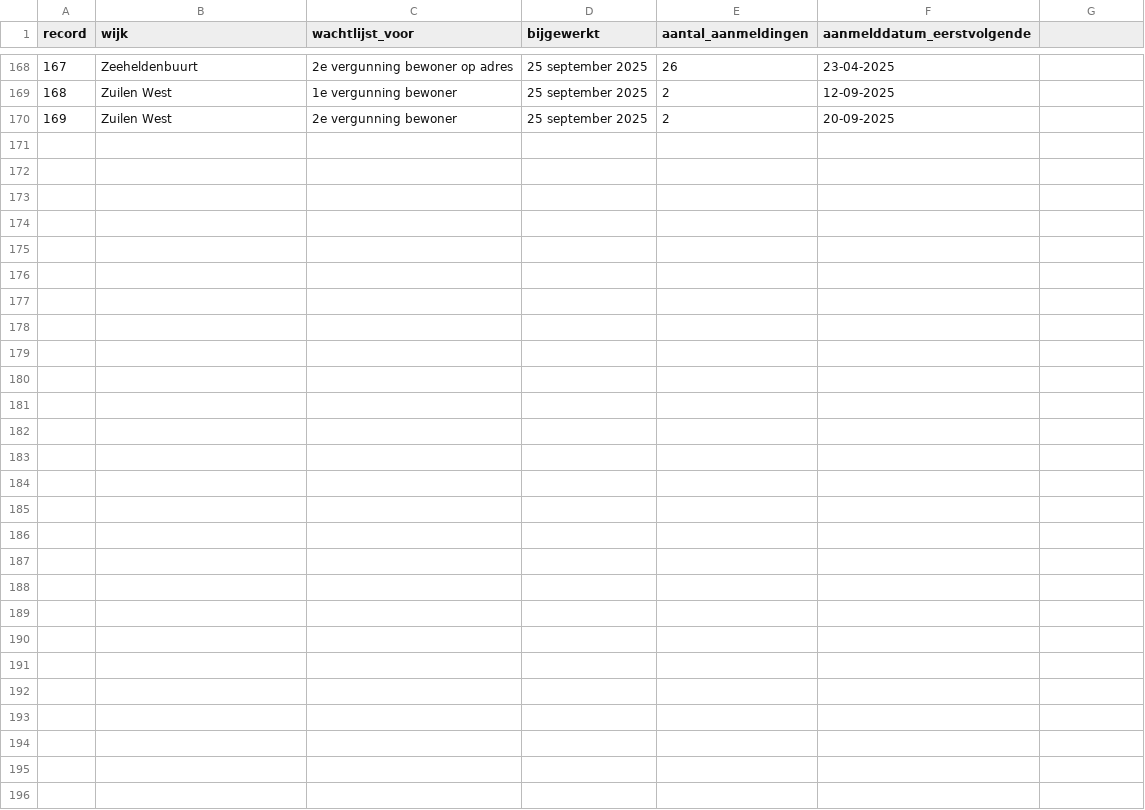
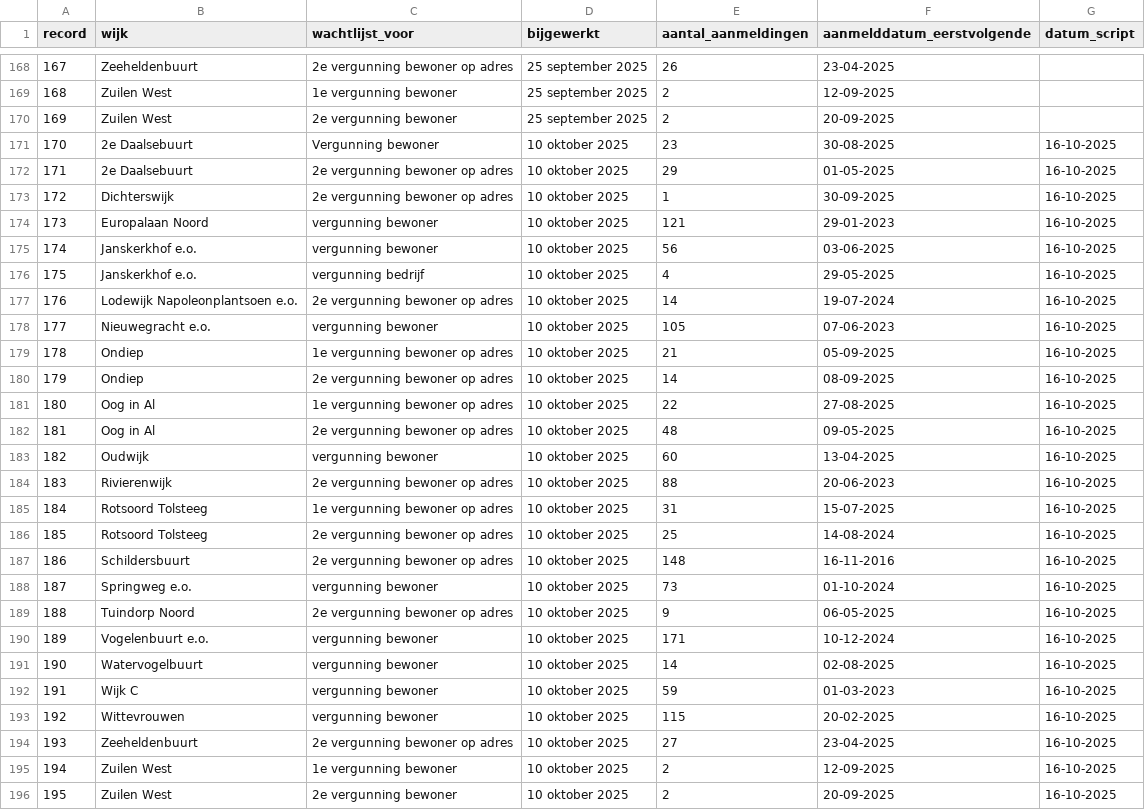
Before and after one commit to tberends/parkeervergunning-utrecht, a CSV file: data/history.csv, drawn as a sheet; only a part is shown, gaps mark what is left out; the diff names each change by its address in the sheet, - before the commit and + after, or states it on an @@ line.

```diff
--- a/data/history.csv
+++ b/data/history.csv
-G1: (empty)
+G1: datum_script
+row 171: 170 | 2e Daalsebuurt | Vergunning bewoner | 10 oktober 2025 | 23 | 30-08-2025 | 16-10-2025
+row 172: 171 | 2e Daalsebuurt | 2e vergunning bewoner op adres | 10 oktober 2025 | 29 | 01-05-2025 | 16-10-2025
+row 173: 172 | Dichterswijk | 2e vergunning bewoner op adres | 10 oktober 2025 | 1 | 30-09-2025 | 16-10-2025
+row 174: 173 | Europalaan Noord | vergunning bewoner | 10 oktober 2025 | 121 | 29-01-2023 | 16-10-2025
+row 175: 174 | Janskerkhof e.o. | vergunning bewoner | 10 oktober 2025 | 56 | 03-06-2025 | 16-10-2025
+row 176: 175 | Janskerkhof e.o. | vergunning bedrijf | 10 oktober 2025 | 4 | 29-05-2025 | 16-10-2025
+row 177: 176 | Lodewijk Napoleonplantsoen e.o. | 2e vergunning bewoner op adres | 10 oktober 2025 | 14 | 19-07-2024 | 16-10-2025
+row 178: 177 | Nieuwegracht e.o. | vergunning bewoner | 10 oktober 2025 | 105 | 07-06-2023 | 16-10-2025
+row 179: 178 | Ondiep | 1e vergunning bewoner op adres | 10 oktober 2025 | 21 | 05-09-2025 | 16-10-2025
+row 180: 179 | Ondiep | 2e vergunning bewoner op adres | 10 oktober 2025 | 14 | 08-09-2025 | 16-10-2025
+row 181: 180 | Oog in Al | 1e vergunning bewoner op adres | 10 oktober 2025 | 22 | 27-08-2025 | 16-10-2025
+row 182: 181 | Oog in Al | 2e vergunning bewoner op adres | 10 oktober 2025 | 48 | 09-05-2025 | 16-10-2025
+row 183: 182 | Oudwijk | vergunning bewoner | 10 oktober 2025 | 60 | 13-04-2025 | 16-10-2025
+row 184: 183 | Rivierenwijk | 2e vergunning bewoner op adres | 10 oktober 2025 | 88 | 20-06-2023 | 16-10-2025
+row 185: 184 | Rotsoord Tolsteeg | 1e vergunning bewoner op adres | 10 oktober 2025 | 31 | 15-07-2025 | 16-10-2025
+row 186: 185 | Rotsoord Tolsteeg | 2e vergunning bewoner op adres | 10 oktober 2025 | 25 | 14-08-2024 | 16-10-2025
+row 187: 186 | Schildersbuurt | 2e vergunning bewoner op adres | 10 oktober 2025 | 148 | 16-11-2016 | 16-10-2025
+row 188: 187 | Springweg e.o. | vergunning bewoner | 10 oktober 2025 | 73 | 01-10-2024 | 16-10-2025
+row 189: 188 | Tuindorp Noord | 2e vergunning bewoner op adres | 10 oktober 2025 | 9 | 06-05-2025 | 16-10-2025
+row 190: 189 | Vogelenbuurt e.o. | vergunning bewoner | 10 oktober 2025 | 171 | 10-12-2024 | 16-10-2025
+row 191: 190 | Watervogelbuurt | vergunning bewoner | 10 oktober 2025 | 14 | 02-08-2025 | 16-10-2025
+row 192: 191 | Wijk C | vergunning bewoner | 10 oktober 2025 | 59 | 01-03-2023 | 16-10-2025
+row 193: 192 | Wittevrouwen | vergunning bewoner | 10 oktober 2025 | 115 | 20-02-2025 | 16-10-2025
+row 194: 193 | Zeeheldenbuurt | 2e vergunning bewoner op adres | 10 oktober 2025 | 27 | 23-04-2025 | 16-10-2025
+row 195: 194 | Zuilen West | 1e vergunning bewoner | 10 oktober 2025 | 2 | 12-09-2025 | 16-10-2025
+row 196: 195 | Zuilen West | 2e vergunning bewoner | 10 oktober 2025 | 2 | 20-09-2025 | 16-10-2025
```
